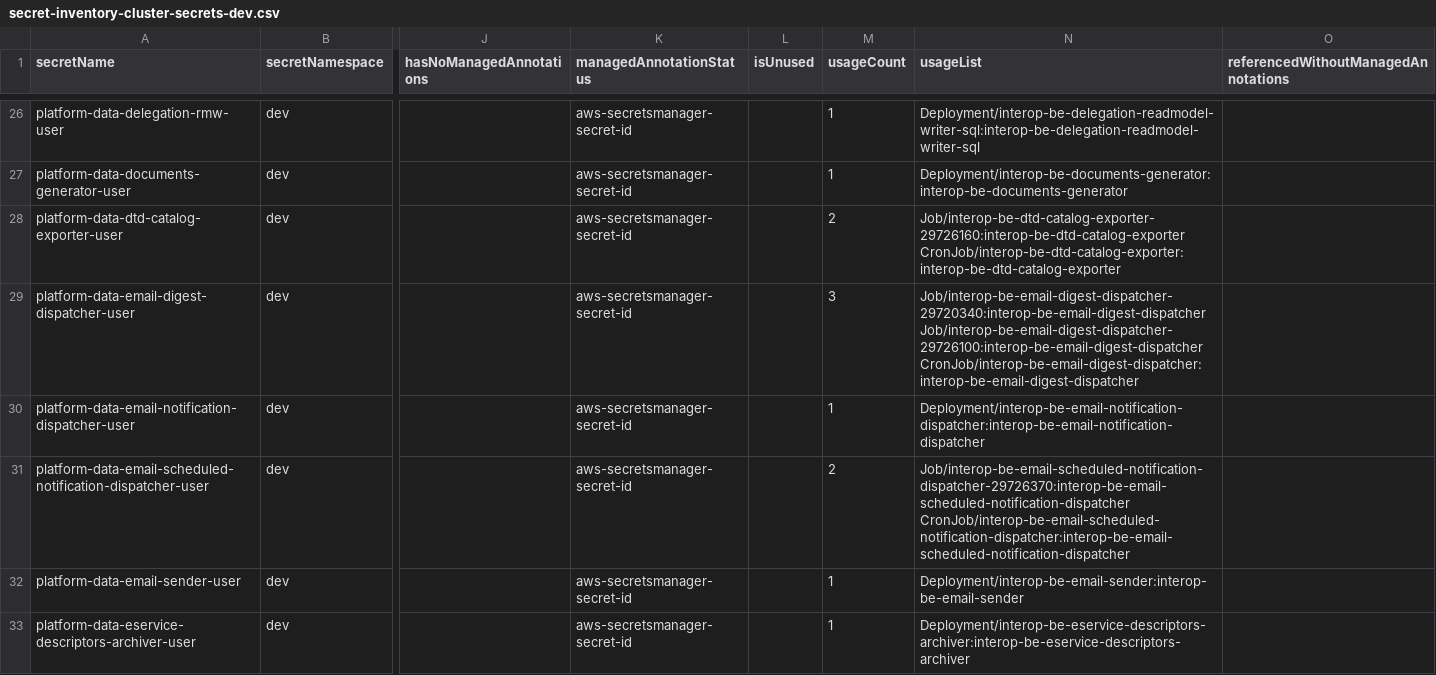
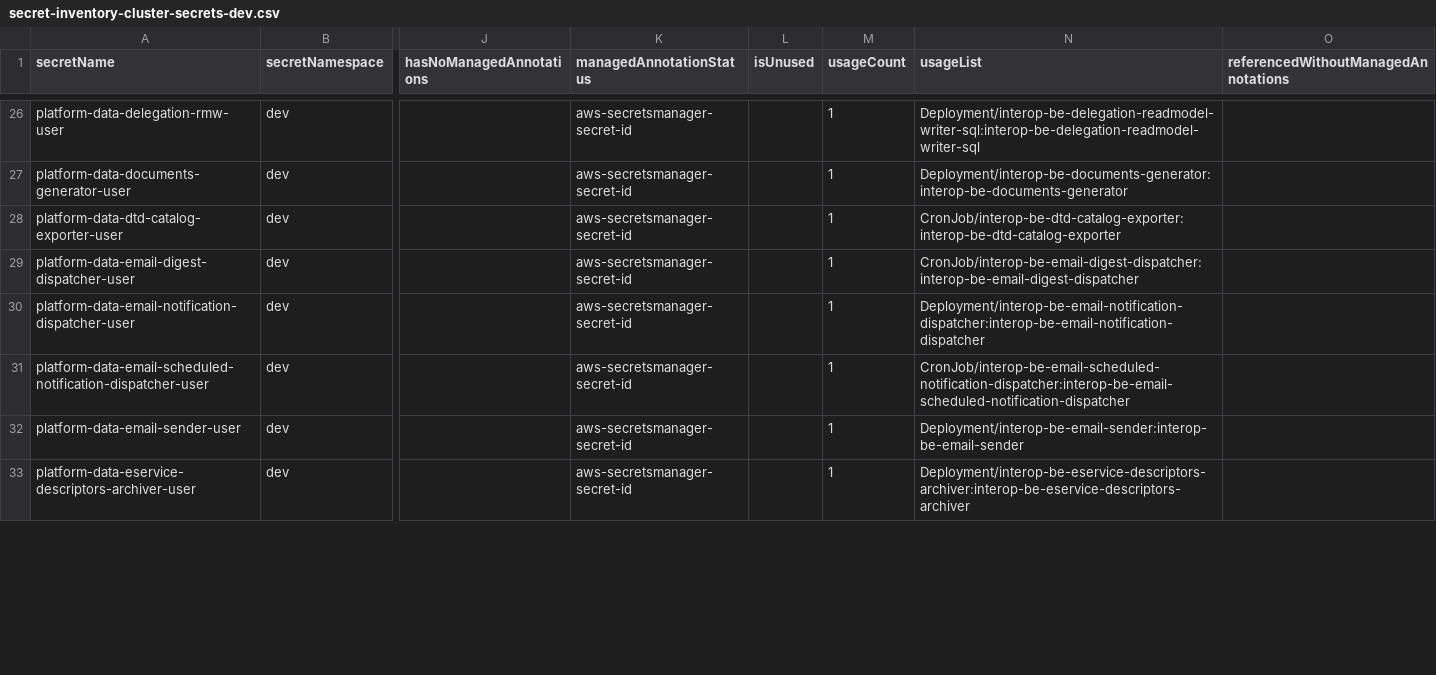
Before and after one commit to pagopa/interop-core-deployment, a CSV file: secret-inventory/secret-inventory-cluster-secrets-dev.csv, drawn as a sheet; only a part is shown, gaps mark what is left out; ↵ is a line break in a cell; the diff covers the shown part only; the diff names each change by its address in the sheet, - before the commit and + after, or states it on an @@ line.

```diff
--- a/secret-inventory/secret-inventory-cluster-secrets-dev.csv
+++ b/secret-inventory/secret-inventory-cluster-secrets-dev.csv
-M28 (usageCount): 2
+M28 (usageCount): 1
-N28 (usageList): Job/interop-be-dtd-catalog-exporter-29726160:interop-be-dtd-catalog-exporter ↵ CronJob/interop-be-dtd-catalog-exporter:interop-be-dtd-catalog-exporter
+N28 (usageList): CronJob/interop-be-dtd-catalog-exporter:interop-be-dtd-catalog-exporter
-M29 (usageCount): 3
+M29 (usageCount): 1
-N29 (usageList): Job/interop-be-email-digest-dispatcher-29720340:interop-be-email-digest-dispatcher ↵ Job/interop-be-email-digest-dispatcher-29726100:interop-be-email-digest-dispatcher ↵ CronJob/interop-be-email-digest-dispatcher:interop-be-email-digest-dispatcher
+N29 (usageList): CronJob/interop-be-email-digest-dispatcher:interop-be-email-digest-dispatcher
-M31 (usageCount): 2
+M31 (usageCount): 1
-N31 (usageList): Job/interop-be-email-scheduled-notification-dispatcher-29726370:interop-be-email-scheduled-notification-dispatcher ↵ CronJob/interop-be-email-scheduled-notification-dispatcher:interop-be-email-scheduled-notification-dispatcher
+N31 (usageList): CronJob/interop-be-email-scheduled-notification-dispatcher:interop-be-email-scheduled-notification-dispatcher
```
Also changed, not shown: 30 edited cells elsewhere in this file, secret-inventory/secret-inventory-compare-secrets-dev-interop-eks-cluster-dev.csv, secret-inventory/secret-inventory-compare-stats-dev-interop-eks-cluster-dev.csv, 6 other files.
